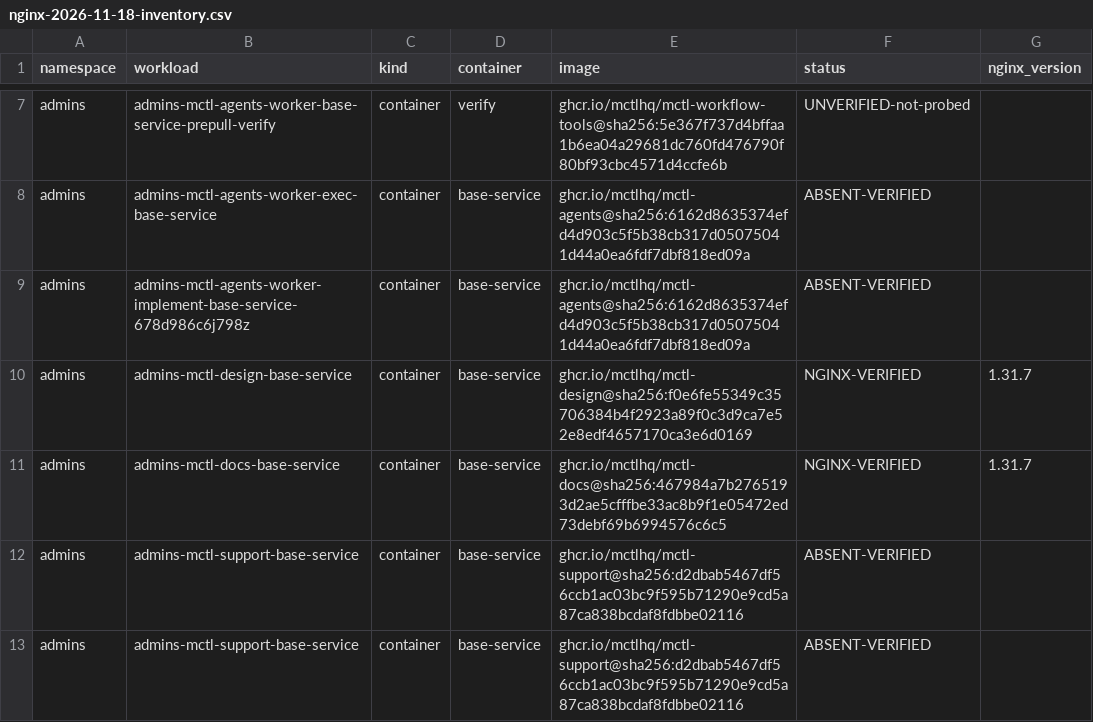
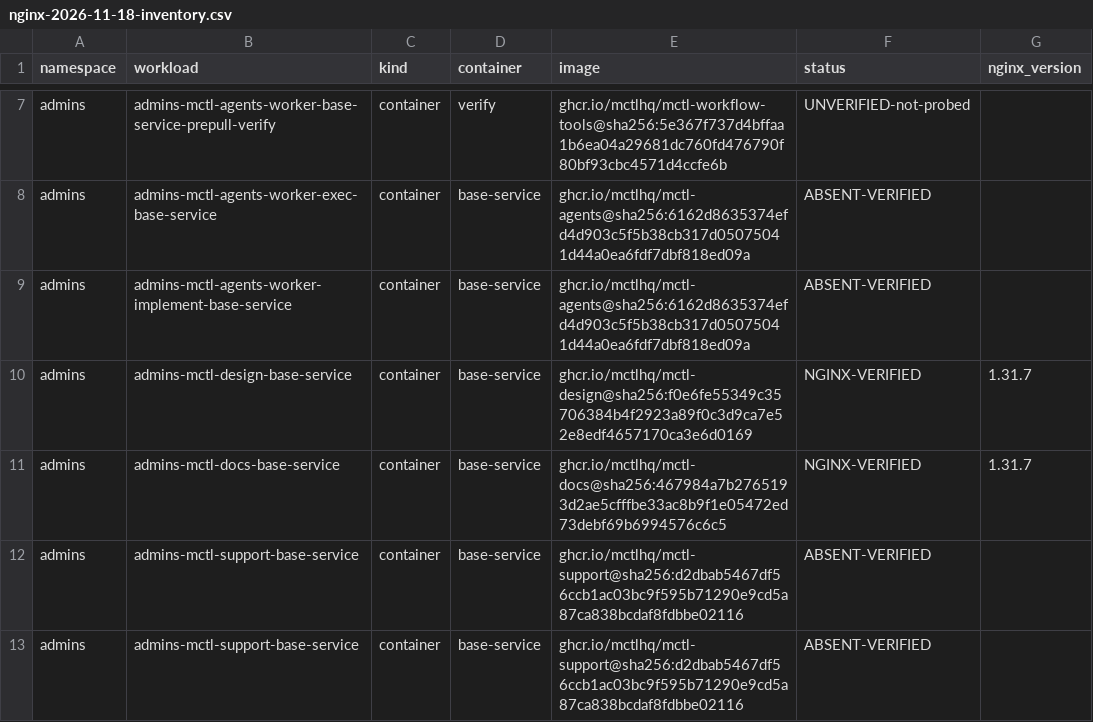
Before and after one commit to mctlhq/mctl-gitops, a CSV file: docs/security/nginx-2026-11-18-inventory.csv, drawn as a sheet; only a part is shown, gaps mark what is left out.

```diff
--- a/docs/security/nginx-2026-11-18-inventory.csv
+++ b/docs/security/nginx-2026-11-18-inventory.csv
@@ -8,3 +8,3 @@ admins,admins-mctl-agents-worker-base-service-prepull-verify,container,verify,gh
 admins,admins-mctl-agents-worker-exec-base-service,container,base-service,ghcr.io/mctlhq/mctl-agents@sha256:6162d8635374efd4d903c5f5b38cb317d05075041d44a0ea6fdf7dbf818ed09a,ABSENT-VERIFIED,
-admins,admins-mctl-agents-worker-implement-base-service-678d986c6j798z,container,base-service,ghcr.io/mctlhq/mctl-agents@sha256:6162d8635374efd4d903c5f5b38cb317d05075041d44a0ea6fdf7dbf818ed09a,ABSENT-VERIFIED,
+admins,admins-mctl-agents-worker-implement-base-service,container,base-service,ghcr.io/mctlhq/mctl-agents@sha256:6162d8635374efd4d903c5f5b38cb317d05075041d44a0ea6fdf7dbf818ed09a,ABSENT-VERIFIED,
 admins,admins-mctl-design-base-service,container,base-service,ghcr.io/mctlhq/mctl-design@sha256:f0e6fe55349c35706384b4f2923a89f0c3d9ca7e52e8edf4657170ca3e6d0169,NGINX-VERIFIED,1.31.7
```
Also changed, not shown: 1 other file.
